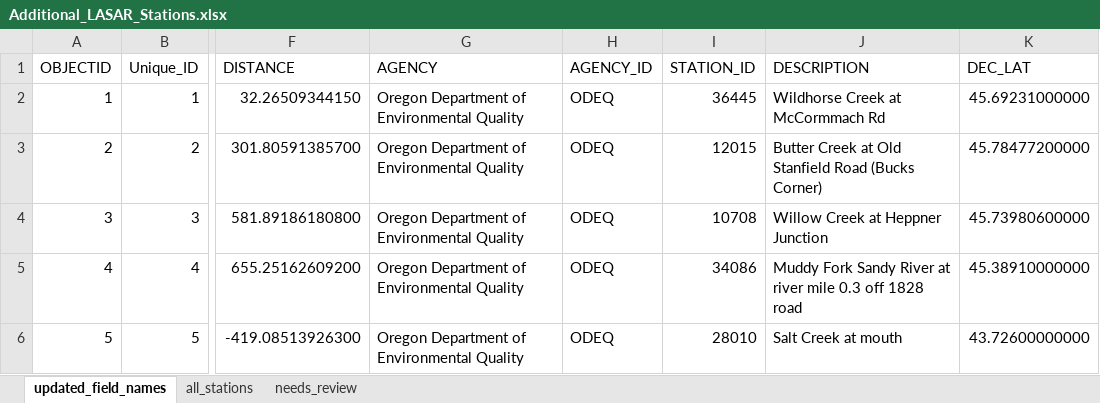
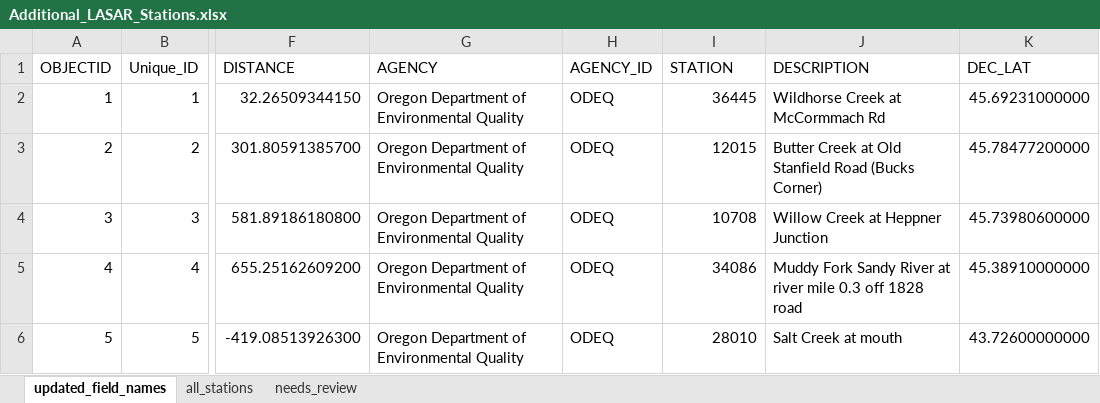
Before and after one commit to petertbryant/ToxicsRedo, an Excel workbook: StationsToLocate/FinalList/Additional_LASAR_Stations.xlsx, sheet updated_field_names, drawn as a sheet; only a part is shown, gaps mark what is left out; values as stored, in another font and other column widths than the file's, no borders; the diff names each change by its address in the sheet, - before the commit and + after, or states it on an @@ line.

```diff
--- a/StationsToLocate/FinalList/Additional_LASAR_Stations.xlsx (sheet updated_field_names)
+++ b/StationsToLocate/FinalList/Additional_LASAR_Stations.xlsx (sheet updated_field_names)
-I1: STATION_ID
+I1: STATION
```
Also changed, not shown: StationsToLocate/FinalList/Master_List_of_Stations_Results_Tol12000_II.xlsx, 6 other files.
